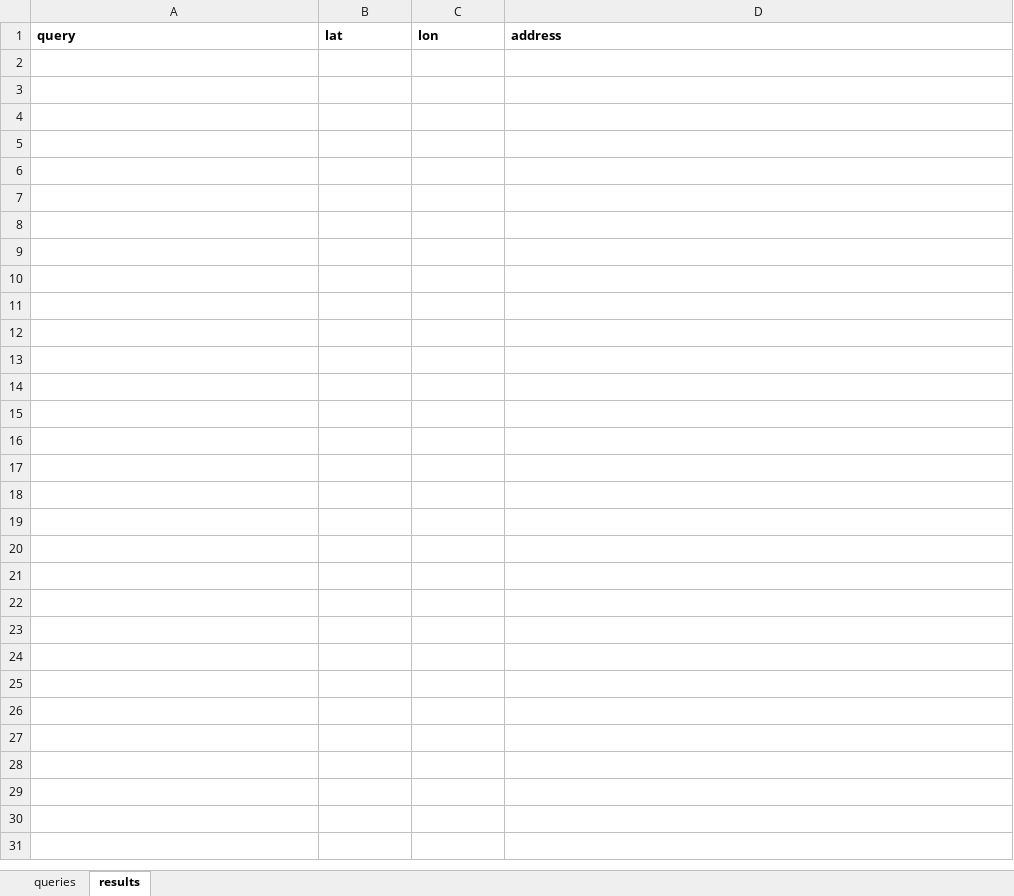
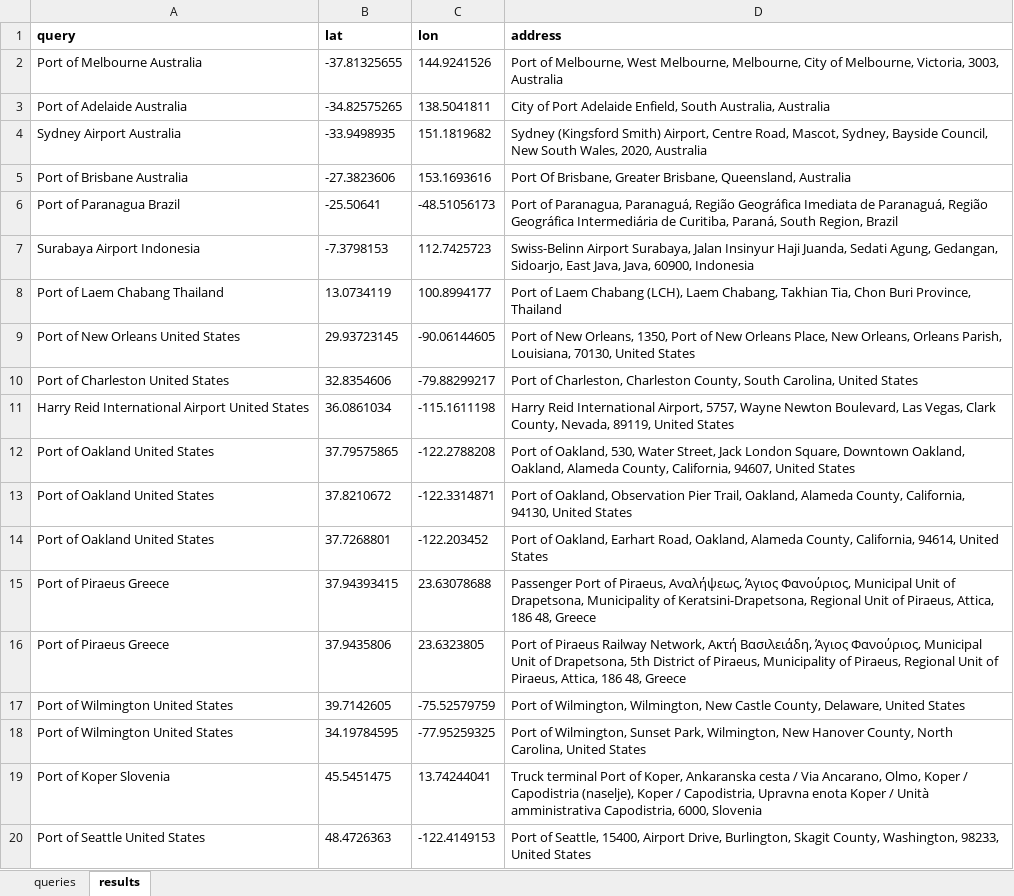
Before and after one commit to chen-mingyie/WebUtilities, an Excel workbook: Automation Open Street Map.xlsm, sheet results, drawn as a sheet; only a part is shown; values as stored, in another font and other column widths than the file's, no borders; 1 other sheet too large or unreadable and not compared; the diff covers the shown part only; the diff names each change by its address in the sheet, - before the commit and + after, or states it on an @@ line.

Commit message:
Updated VBA codes

```diff
--- a/Automation Open Street Map.xlsm (sheet results)
+++ b/Automation Open Street Map.xlsm (sheet results)
+row 2: Port of Melbourne Australia | -37.81325655 | 144.9241526 | Port of Melbourne, West Melbourne, Melbourne, City of Melbourne, Victoria, 3003, Australia
+row 3: Port of Adelaide Australia | -34.82575265 | 138.5041811 | City of Port Adelaide Enfield, South Australia, Australia
+row 4: Sydney Airport Australia | -33.9498935 | 151.1819682 | Sydney (Kingsford Smith) Airport, Centre Road, Mascot, Sydney, Bayside Council, New South Wales, 2020, Australia
+row 5: Port of Brisbane Australia | -27.3823606 | 153.1693616 | Port Of Brisbane, Greater Brisbane, Queensland, Australia
+row 6: Port of Paranagua Brazil | -25.50641 | -48.51056173 | Port of Paranagua, Paranaguá, Região Geográfica Imediata de Paranaguá, Região Geográfica Intermediária de Curitiba, Paraná, South Region, Brazil
+row 7: Surabaya Airport Indonesia | -7.3798153 | 112.7425723 | Swiss-Belinn Airport Surabaya, Jalan Insinyur Haji Juanda, Sedati Agung, Gedangan, Sidoarjo, East Java, Java, 60900, Indonesia
+row 8: Port of Laem Chabang Thailand | 13.0734119 | 100.8994177 | Port of Laem Chabang (LCH), Laem Chabang, Takhian Tia, Chon Buri Province, Thailand
+row 9: Port of New Orleans United States | 29.93723145 | -90.06144605 | Port of New Orleans, 1350, Port of New Orleans Place, New Orleans, Orleans Parish, Louisiana, 70130, United States
+row 10: Port of Charleston United States | 32.8354606 | -79.88299217 | Port of Charleston, Charleston County, South Carolina, United States
+row 11: Harry Reid International Airport United States | 36.0861034 | -115.1611198 | Harry Reid International Airport, 5757, Wayne Newton Boulevard, Las Vegas, Clark County, Nevada, 89119, United States
+row 12: Port of Oakland United States | 37.79575865 | -122.2788208 | Port of Oakland, 530, Water Street, Jack London Square, Downtown Oakland, Oakland, Alameda County, California, 94607, United States
+row 13: Port of Oakland United States | 37.8210672 | -122.3314871 | Port of Oakland, Observation Pier Trail, Oakland, Alameda County, California, 94130, United States
+row 14: Port of Oakland United States | 37.7268801 | -122.203452 | Port of Oakland, Earhart Road, Oakland, Alameda County, California, 94614, United States
+row 15: Port of Piraeus Greece | 37.94393415 | 23.63078688 | Passenger Port of Piraeus, Αναλήψεως, Άγιος Φανούριος, Municipal Unit of Drapetsona, Municipality of Keratsini-Drapetsona, Regional Unit of Piraeus, Attica, 186 48, Greece
+row 16: Port of Piraeus Greece | 37.9435806 | 23.6323805 | Port of Piraeus Railway Network, Ακτή Βασιλειάδη, Άγιος Φανούριος, Municipal Unit of Drapetsona, 5th District of Piraeus, Municipality of Piraeus, Regional Unit of Piraeus, Attica, 186 48, Greece
+row 17: Port of Wilmington United States | 39.7142605 | -75.52579759 | Port of Wilmington, Wilmington, New Castle County, Delaware, United States
+row 18: Port of Wilmington United States | 34.19784595 | -77.95259325 | Port of Wilmington, Sunset Park, Wilmington, New Hanover County, North Carolina, United States
+row 19: Port of Koper Slovenia | 45.5451475 | 13.74244041 | Truck terminal Port of Koper, Ankaranska cesta / Via Ancarano, Olmo, Koper / Capodistria (naselje), Koper / Capodistria, Upravna enota Koper / Unità amministrativa Capodistria, 6000, Slovenia
+row 20: Port of Seattle United States | 48.4726363 | -122.4149153 | Port of Seattle, 15400, Airport Drive, Burlington, Skagit County, Washington, 98233, United States
```
Also changed, not shown: 35 added rows elsewhere in this sheet.
